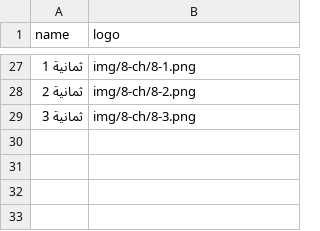
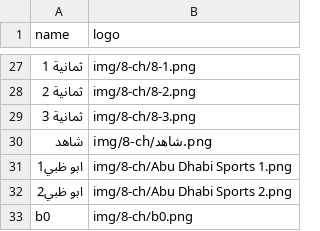
Before and after one commit to falahsab/jedwal, a CSV file: csv/channels.csv, drawn as a sheet; only a part is shown, gaps mark what is left out; the diff names each change by its address in the sheet, - before the commit and + after, or states it on an @@ line.

Commit message:
Update channels.csv

```diff
--- a/csv/channels.csv
+++ b/csv/channels.csv
+row 30: شاهد | img/8-ch/شاهد.png
+row 31: ابو ظبي1 | img/8-ch/Abu Dhabi Sports 1.png
+row 32: ابو ظبي2 | img/8-ch/Abu Dhabi Sports 2.png
+row 33: b0 | img/8-ch/b0.png
```
